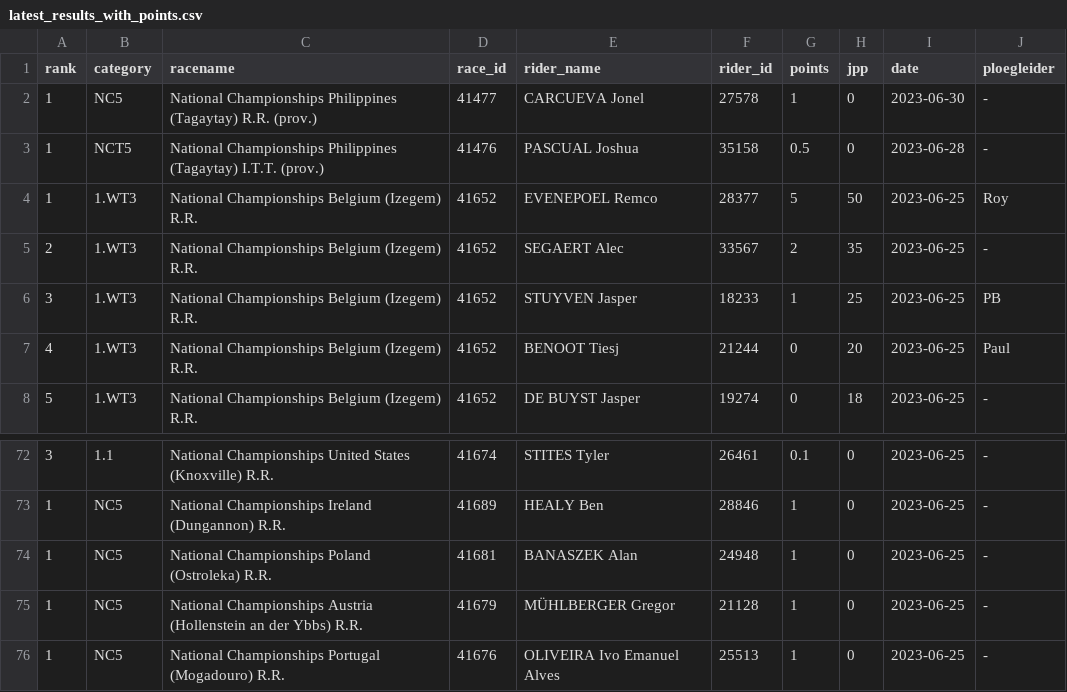
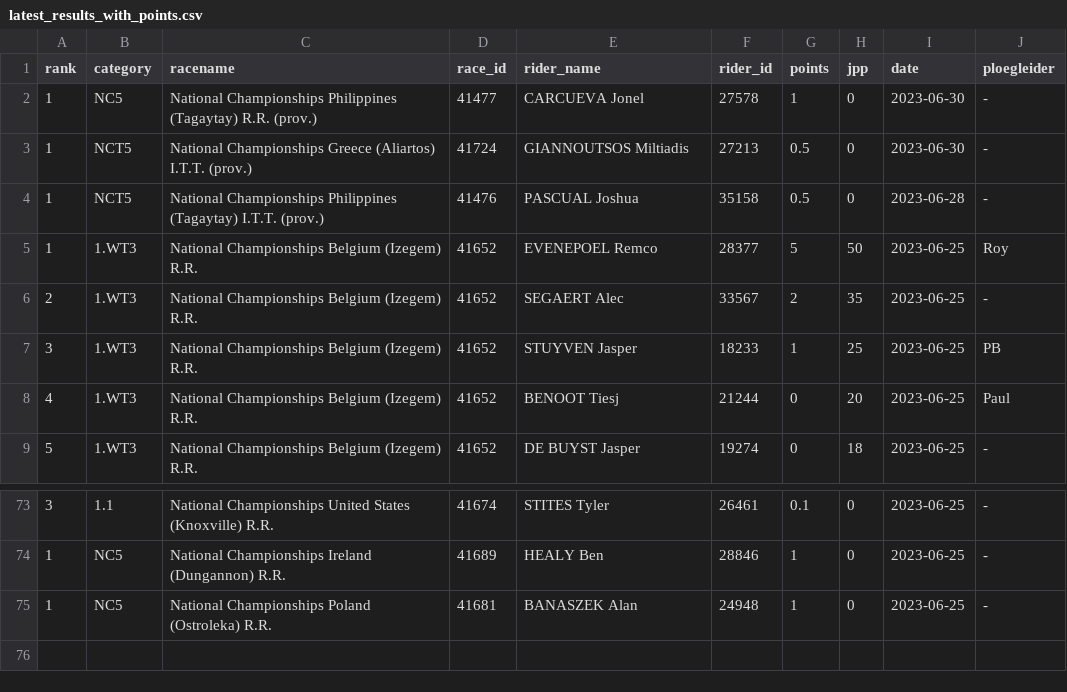
Before and after one commit to wijnandb/wielerspel2023, a CSV file: _data/latest_results_with_points.csv, drawn as a sheet; only a part is shown, gaps mark what is left out; removed rows and columns are numbered as before the commit, all else as after; the diff names each change by its address in the sheet, - before the commit and + after, or states it on an @@ line.

```diff
--- a/_data/latest_results_with_points.csv
+++ b/_data/latest_results_with_points.csv
+row 3: 1 | NCT5 | National Championships Greece (Aliartos) I.T.T. (prov.) | 41724 | GIANNOUTSOS Miltiadis | 27213 | 0.5 | 0 | 2023-06-30 | -
-row 75: 1 | NC5 | National Championships Austria (Hollenstein an der Ybbs) R.R. | 41679 | MÜHLBERGER Gregor | 21128 | 1 | 0 | 2023-06-25 | -
-row 76: 1 | NC5 | National Championships Portugal (Mogadouro) R.R. | 41676 | OLIVEIRA Ivo Emanuel Alves | 25513 | 1 | 0 | 2023-06-25 | -
```
Also changed, not shown: _data/results_with_points.csv.
